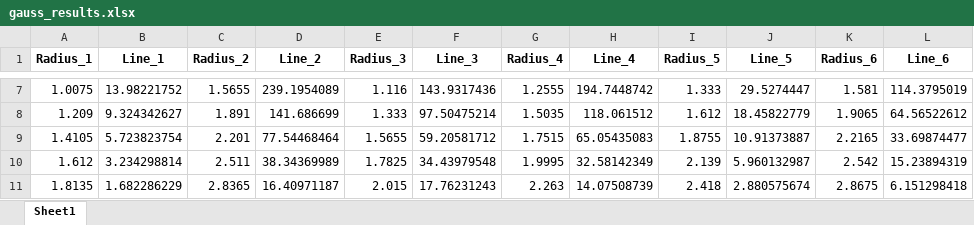
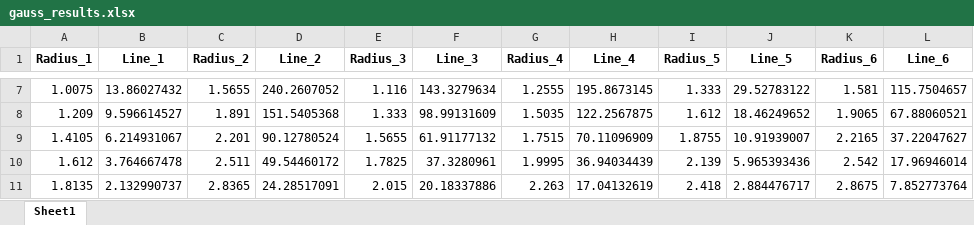
Before and after one commit to vledomled/ImageProc, an Excel workbook: gauss_results.xlsx, sheet Sheet1, drawn as a sheet; only a part is shown, gaps mark what is left out; values as stored, in another font and other column widths than the file's, no borders; the diff covers the shown part only; the diff names each change by its address in the sheet, - before the commit and + after, or states it on an @@ line.

```diff
--- a/gauss_results.xlsx (sheet Sheet1)
+++ b/gauss_results.xlsx (sheet Sheet1)
-B7 (Line_1): 13.98221752
+B7 (Line_1): 13.86027432
-D7 (Line_2): 239.1954089
+D7 (Line_2): 240.2607052
-F7 (Line_3): 143.9317436
+F7 (Line_3): 143.3279634
-H7 (Line_4): 194.7448742
+H7 (Line_4): 195.8673145
-J7 (Line_5): 29.5274447
+J7 (Line_5): 29.52783122
-L7 (Line_6): 114.3795019
+L7 (Line_6): 115.7504657
-B8 (Line_1): 9.324342627
+B8 (Line_1): 9.596614527
-D8 (Line_2): 141.686699
+D8 (Line_2): 151.5405368
-F8 (Line_3): 97.50475214
+F8 (Line_3): 98.99131609
-H8 (Line_4): 118.061512
+H8 (Line_4): 122.2567875
-J8 (Line_5): 18.45822779
+J8 (Line_5): 18.46249652
-L8 (Line_6): 64.56522612
+L8 (Line_6): 67.88060521
-B9 (Line_1): 5.723823754
+B9 (Line_1): 6.214931067
-D9 (Line_2): 77.54468464
+D9 (Line_2): 90.12780524
-F9 (Line_3): 59.20581712
+F9 (Line_3): 61.91177132
-H9 (Line_4): 65.05435083
+H9 (Line_4): 70.11096909
-J9 (Line_5): 10.91373887
+J9 (Line_5): 10.91939007
-L9 (Line_6): 33.69874477
+L9 (Line_6): 37.22047627
-B10 (Line_1): 3.234298814
+B10 (Line_1): 3.764667478
-D10 (Line_2): 38.34369989
+D10 (Line_2): 49.54460172
-F10 (Line_3): 34.43979548
+F10 (Line_3): 37.3280961
-H10 (Line_4): 32.58142349
+H10 (Line_4): 36.94034439
-J10 (Line_5): 5.960132987
+J10 (Line_5): 5.965393436
-L10 (Line_6): 15.23894319
+L10 (Line_6): 17.96946014
-B11 (Line_1): 1.682286229
+B11 (Line_1): 2.132990737
-D11 (Line_2): 16.40971187
+D11 (Line_2): 24.28517091
-F11 (Line_3): 17.76231243
+F11 (Line_3): 20.18337886
-H11 (Line_4): 14.07508739
+H11 (Line_4): 17.04132619
-J11 (Line_5): 2.880575674
+J11 (Line_5): 2.884476717
-L11 (Line_6): 6.151298418
+L11 (Line_6): 7.852773764
```
Also changed, not shown: 30 edited cells elsewhere in this sheet, abel_results.xlsx, aligned.xlsx, 1 other file.
